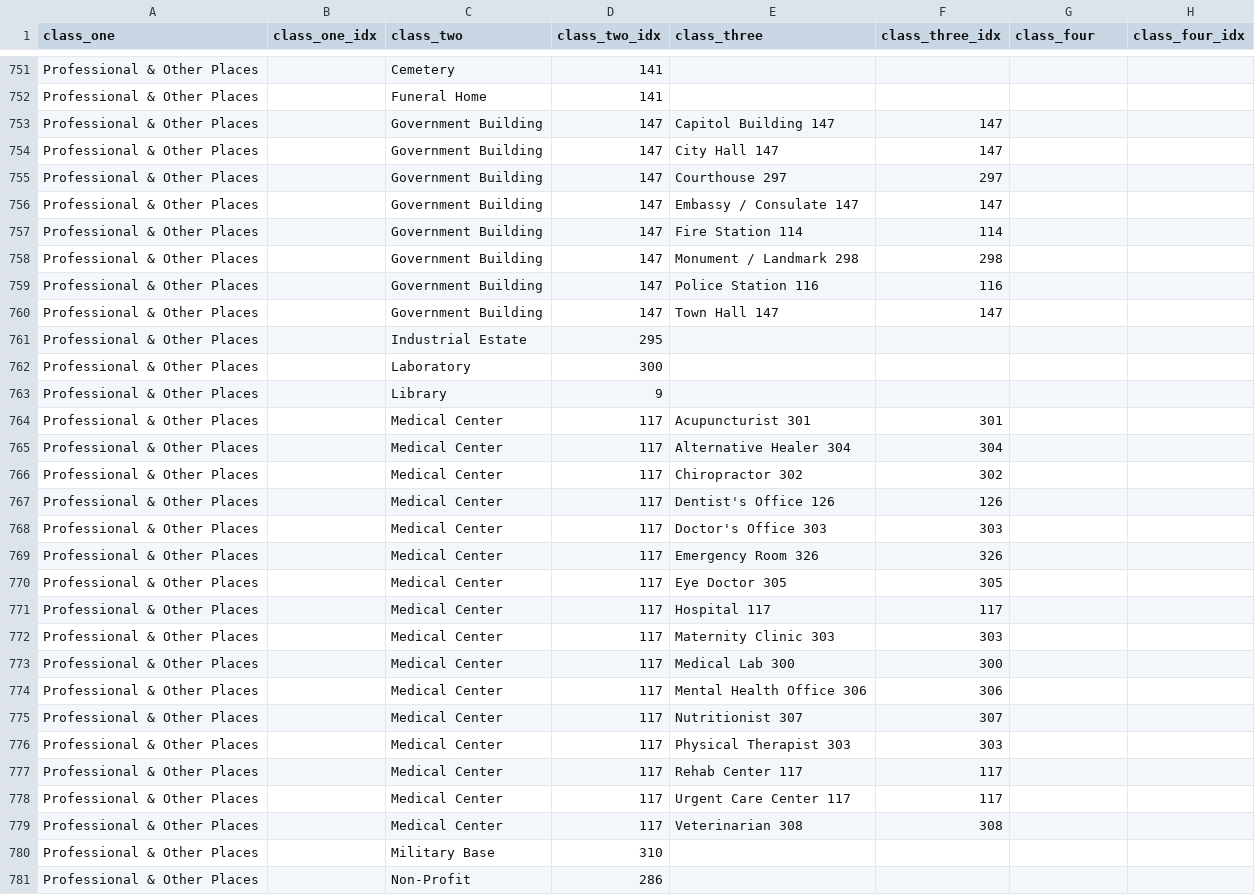
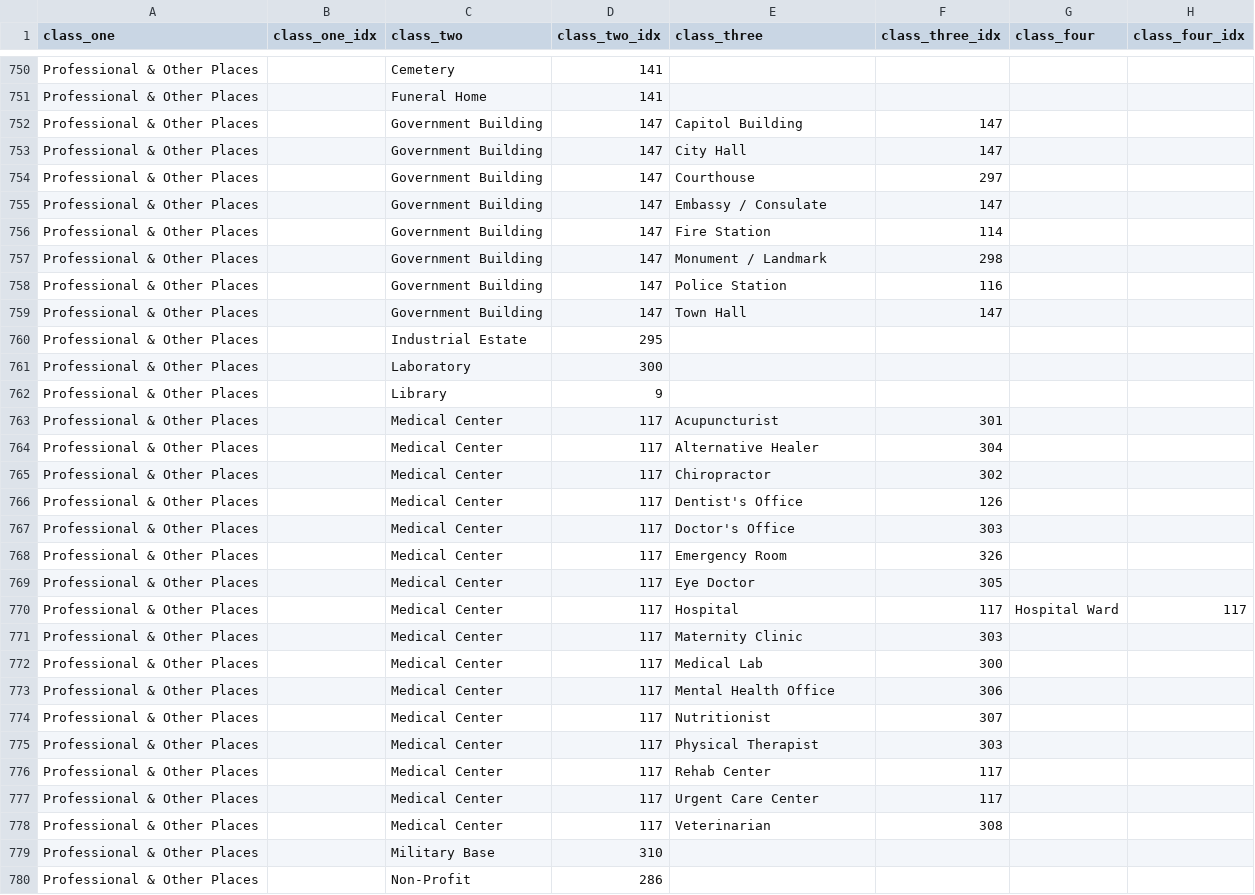
Before and after one commit to letsfae/FaeMap-Frontend, a CSV file: faeBeta/faeBeta/Files/Categories.csv, drawn as a sheet; only a part is shown, gaps mark what is left out; the diff covers the shown part only.

Commit message:
[UPDATE] Update Categories.csv file.

```diff
--- a/faeBeta/faeBeta/Files/Categories.csv
+++ b/faeBeta/faeBeta/Files/Categories.csv
@@ -752,10 +751,10 @@ Professional & Other Places,,Cemetery,141,,,,
 Professional & Other Places,,Funeral Home,141,,,,
-Professional & Other Places,,Government Building,147,Capitol Building 147,147,,
-Professional & Other Places,,Government Building,147,City Hall 147,147,,
-Professional & Other Places,,Government Building,147,Courthouse 297,297,,
-Professional & Other Places,,Government Building,147,Embassy / Consulate 147,147,,
-Professional & Other Places,,Government Building,147,Fire Station 114,114,,
-Professional & Other Places,,Government Building,147,Monument / Landmark 298,298,,
-Professional & Other Places,,Government Building,147,Police Station 116,116,,
-Professional & Other Places,,Government Building,147,Town Hall 147,147,,
+Professional & Other Places,,Government Building,147,Capitol Building,147,,
+Professional & Other Places,,Government Building,147,City Hall,147,,
+Professional & Other Places,,Government Building,147,Courthouse,297,,
+Professional & Other Places,,Government Building,147,Embassy / Consulate,147,,
+Professional & Other Places,,Government Building,147,Fire Station,114,,
+Professional & Other Places,,Government Building,147,Monument / Landmark,298,,
+Professional & Other Places,,Government Building,147,Police Station,116,,
+Professional & Other Places,,Government Building,147,Town Hall,147,,
 Professional & Other Places,,Industrial Estate,295,,,,
@@ -763,18 +762,18 @@ Professional & Other Places,,Laboratory,300,,,,
 Professional & Other Places,,Library,9,,,,
-Professional & Other Places,,Medical Center,117,Acupuncturist 301,301,,
-Professional & Other Places,,Medical Center,117,Alternative Healer 304,304,,
-Professional & Other Places,,Medical Center,117,Chiropractor 302,302,,
-Professional & Other Places,,Medical Center,117,Dentist's Office 126,126,,
-Professional & Other Places,,Medical Center,117,Doctor's Office 303,303,,
-Professional & Other Places,,Medical Center,117,Emergency Room 326,326,,
-Professional & Other Places,,Medical Center,117,Eye Doctor 305,305,,
-Professional & Other Places,,Medical Center,117,Hospital 117,117,,
-Professional & Other Places,,Medical Center,117,Maternity Clinic 303,303,,
-Professional & Other Places,,Medical Center,117,Medical Lab 300,300,,
-Professional & Other Places,,Medical Center,117,Mental Health Office 306,306,,
-Professional & Other Places,,Medical Center,117,Nutritionist 307,307,,
-Professional & Other Places,,Medical Center,117,Physical Therapist 303,303,,
-Professional & Other Places,,Medical Center,117,Rehab Center 117,117,,
-Professional & Other Places,,Medical Center,117,Urgent Care Center 117,117,,
-Professional & Other Places,,Medical Center,117,Veterinarian 308,308,,
+Professional & Other Places,,Medical Center,117,Acupuncturist,301,,
+Professional & Other Places,,Medical Center,117,Alternative Healer,304,,
+Professional & Other Places,,Medical Center,117,Chiropractor,302,,
+Professional & Other Places,,Medical Center,117,Dentist's Office,126,,
+Professional & Other Places,,Medical Center,117,Doctor's Office,303,,
+Professional & Other Places,,Medical Center,117,Emergency Room,326,,
+Professional & Other Places,,Medical Center,117,Eye Doctor,305,,
+Professional & Other Places,,Medical Center,117,Hospital,117,Hospital Ward,117
+Professional & Other Places,,Medical Center,117,Maternity Clinic,303,,
+Professional & Other Places,,Medical Center,117,Medical Lab,300,,
+Professional & Other Places,,Medical Center,117,Mental Health Office,306,,
+Professional & Other Places,,Medical Center,117,Nutritionist,307,,
+Professional & Other Places,,Medical Center,117,Physical Therapist,303,,
+Professional & Other Places,,Medical Center,117,Rehab Center,117,,
+Professional & Other Places,,Medical Center,117,Urgent Care Center,117,,
+Professional & Other Places,,Medical Center,117,Veterinarian,308,,
 Professional & Other Places,,Military Base,310,,,,
```
Also changed, not shown: 1 removed row and 22 edited cells elsewhere in this file, 6 other files.
